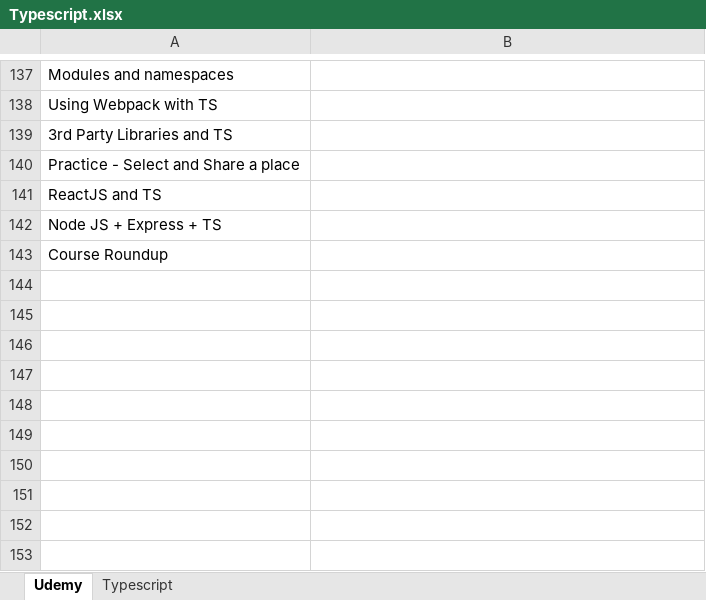
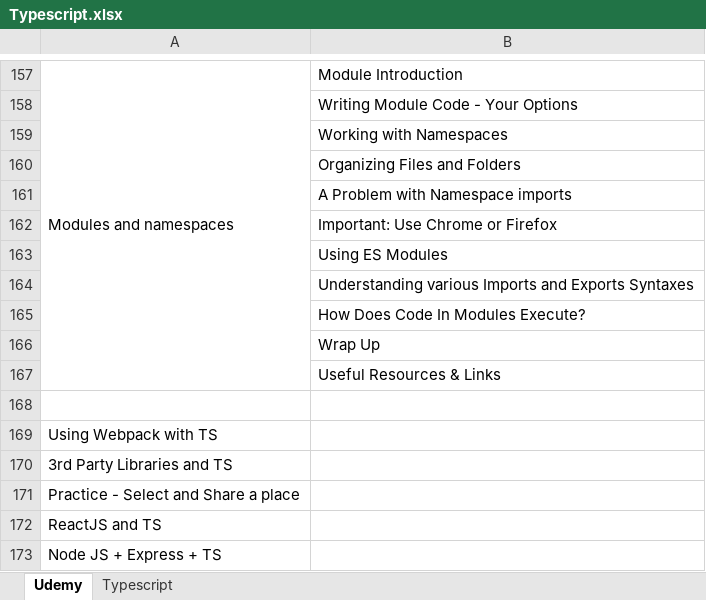
Before and after one commit to KAIZEN-3189/Typescript, an Excel workbook: Typescript.xlsx, sheet Udemy, drawn as a sheet; only a part is shown, gaps mark what is left out; the shorter side is filled out with more unchanged rows; values as stored, in another font and other column widths than the file's, no cell formats; addresses are those after the commit; the diff covers the shown part only; the diff names each change by its address in the sheet, - before the commit and + after, or states it on an @@ line.

```diff
--- a/Typescript.xlsx (sheet Udemy)
+++ b/Typescript.xlsx (sheet Udemy)
+A157:A167 merged
-B157: (empty)
+B157: Module Introduction
+row 158:  | Writing Module Code - Your Options
+row 159:  | Working with Namespaces
+row 160:  | Organizing Files and Folders
+row 161:  | A Problem with Namespace imports
+row 162:  | Important: Use Chrome or Firefox
+row 163:  | Using ES Modules
+row 164:  | Understanding various Imports and Exports Syntaxes
+row 165:  | How Does Code In Modules Execute?
+row 166:  | Wrap Up
+row 167:  | Useful Resources & Links
+row 168: (empty)
```
Also changed, not shown: 20 added rows, 1 edited cell and merged cells elsewhere in this sheet, cell formats, 9 other files.
